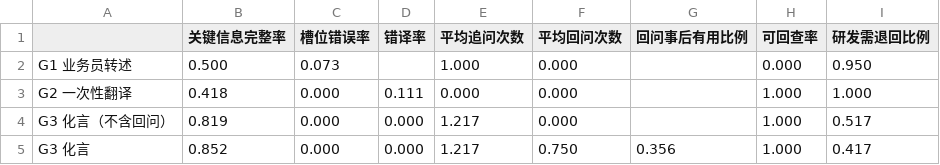
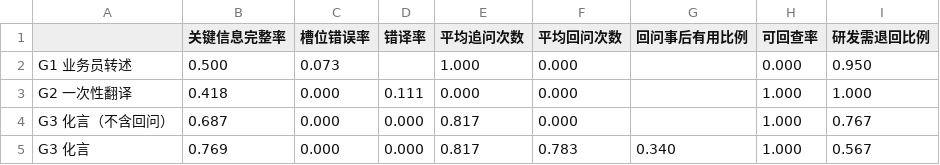
Before and after one commit to Deliaru/Hua-Yan, a CSV file: docs/reports/distortion/table.csv, drawn as a sheet.

```diff
--- a/docs/reports/distortion/table.csv
+++ b/docs/reports/distortion/table.csv
@@ -3,3 +3,3 @@ G1 业务员转述,0.500,0.073,,1.000,0.000,,0.000,0.950
 G2 一次性翻译,0.418,0.000,0.111,0.000,0.000,,1.000,1.000
-G3 化言（不含回问）,0.819,0.000,0.000,1.217,0.000,,1.000,0.517
-G3 化言,0.852,0.000,0.000,1.217,0.750,0.356,1.000,0.417
+G3 化言（不含回问）,0.687,0.000,0.000,0.817,0.000,,1.000,0.767
+G3 化言,0.769,0.000,0.000,0.817,0.783,0.340,1.000,0.567
```
Also changed, not shown: 22 other files.
